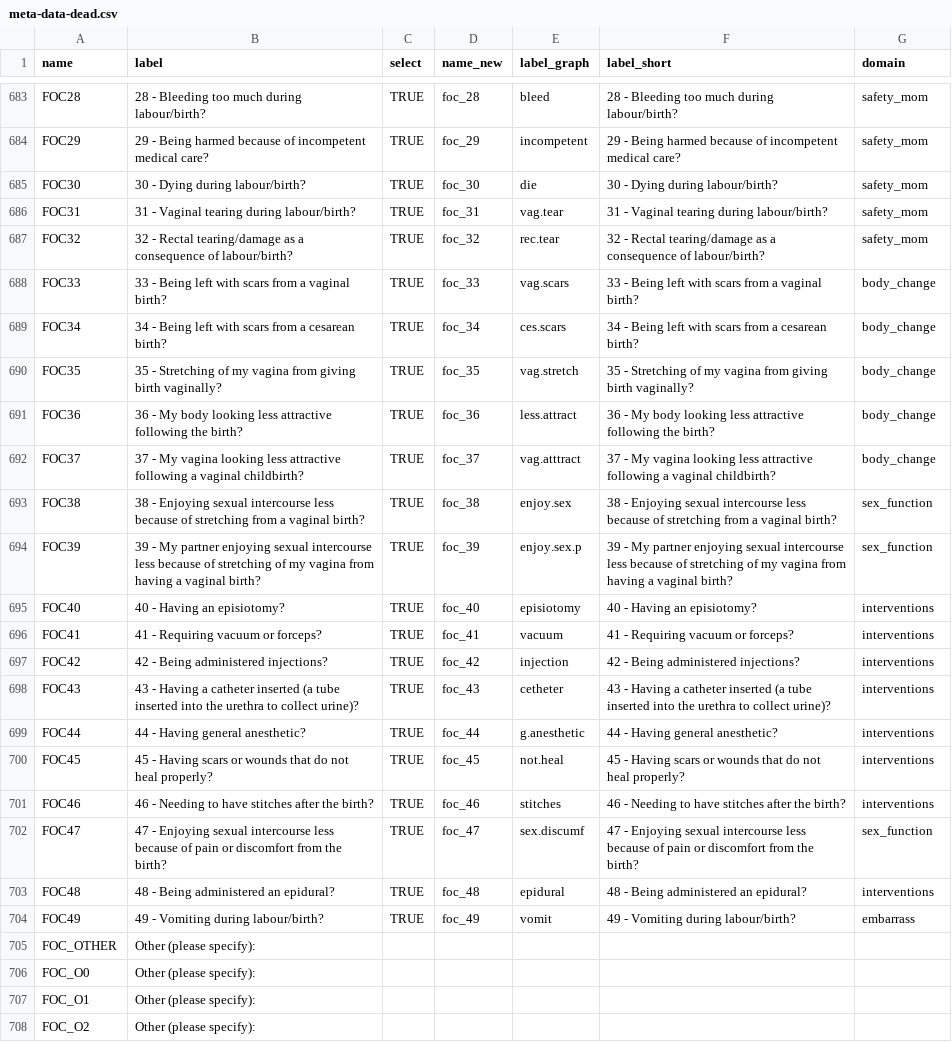
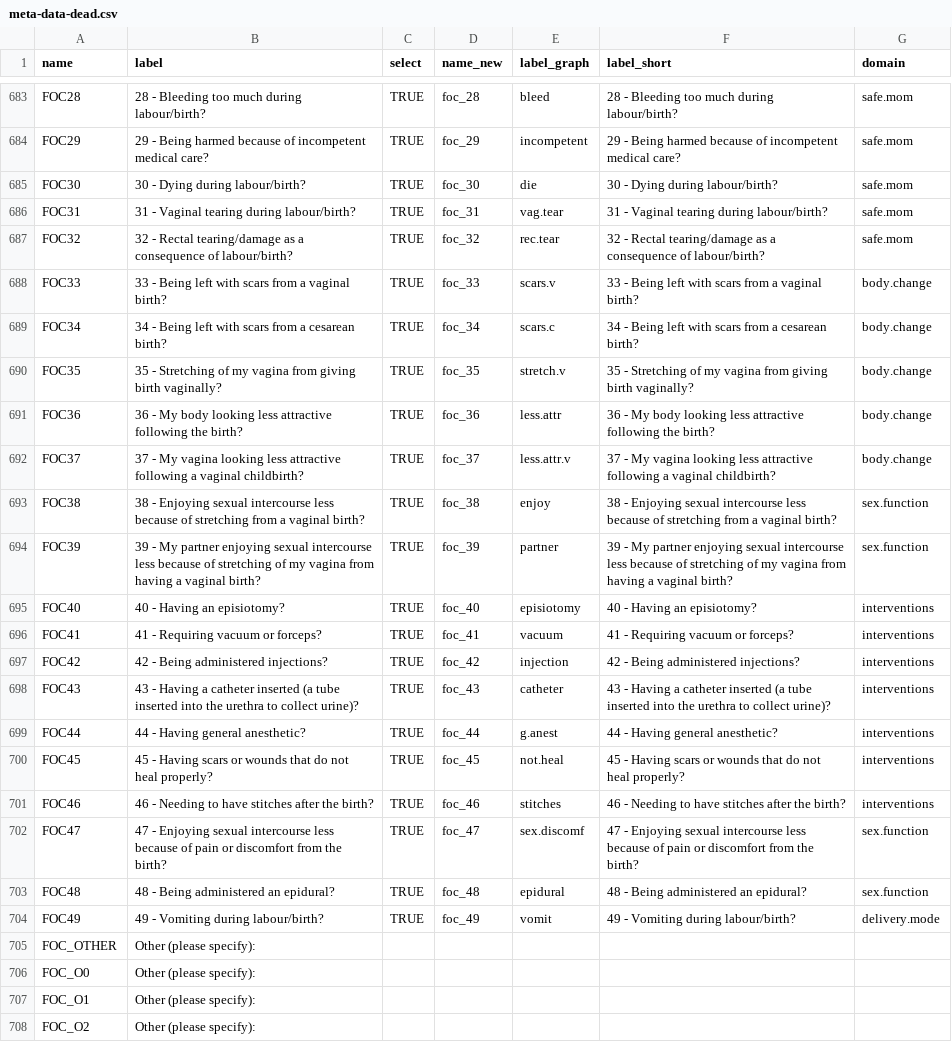
Before and after one commit to andkov/fear-of-childbirth, a CSV file: data/shared/meta/meta-data-dead.csv, drawn as a sheet; only a part is shown, gaps mark what is left out; the diff covers the shown part only; the diff names each change by its address in the sheet, - before the commit and + after, or states it on an @@ line.

```diff
--- a/data/shared/meta/meta-data-dead.csv
+++ b/data/shared/meta/meta-data-dead.csv
-G683:G687 (domain): safety_mom
+G683:G687 (domain): safe.mom
-E688 (label_graph): vag.scars
+E688 (label_graph): scars.v
-G688:G692 (domain): body_change
+G688:G692 (domain): body.change
-E689 (label_graph): ces.scars
+E689 (label_graph): scars.c
-E690 (label_graph): vag.stretch
+E690 (label_graph): stretch.v
-E691 (label_graph): less.attract
+E691 (label_graph): less.attr
-E692 (label_graph): vag.atttract
+E692 (label_graph): less.attr.v
-E693 (label_graph): enjoy.sex
+E693 (label_graph): enjoy
-G693:G694 (domain): sex_function
+G693:G694 (domain): sex.function
-E694 (label_graph): enjoy.sex.p
+E694 (label_graph): partner
-E698 (label_graph): cetheter
+E698 (label_graph): catheter
-E699 (label_graph): g.anesthetic
+E699 (label_graph): g.anest
-E702 (label_graph): sex.discumf
+E702 (label_graph): sex.discomf
-G702 (domain): sex_function
+G702 (domain): sex.function
-G703 (domain): interventions
+G703 (domain): sex.function
-G704 (domain): embarrass
+G704 (domain): delivery.mode
```
Also changed, not shown: 39 edited cells elsewhere in this file, 3 other files.
